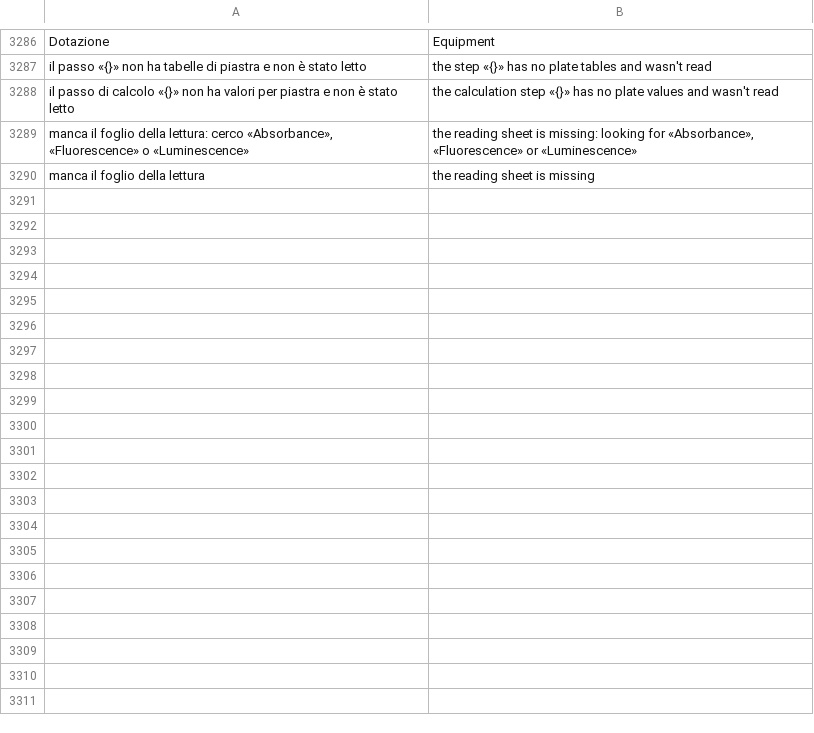
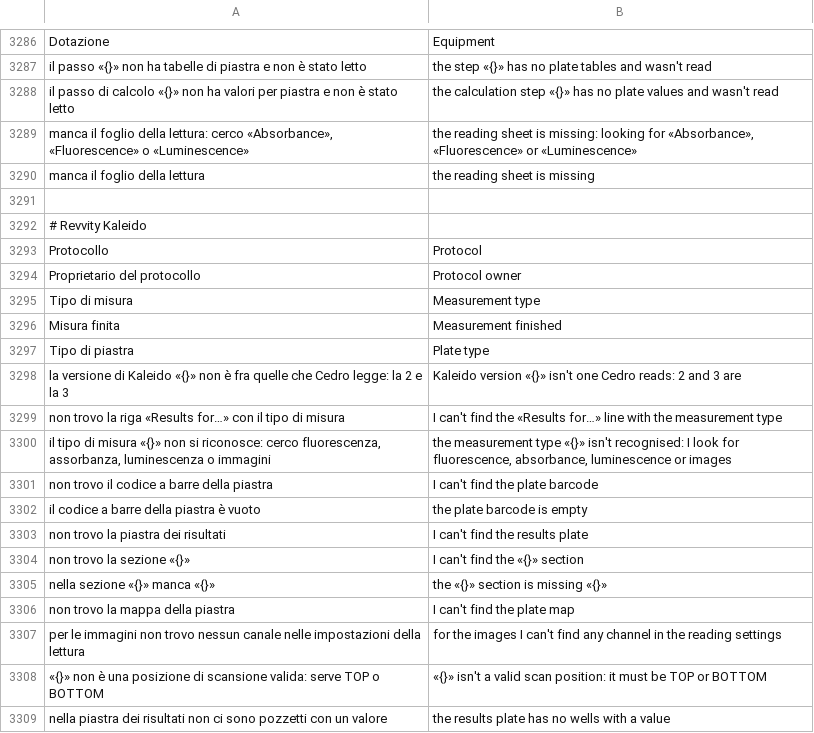
Before and after one commit to realfulvio/cedro, a TSV file: i18n/en.tsv, drawn as a sheet; only a part is shown, gaps mark what is left out.

```diff
--- a/i18n/en.tsv
+++ b/i18n/en.tsv
@@ -3290 +3290,20 @@ manca il foglio della lettura: cerco «Absorbance», «Fluorescence» o «Lumine
 manca il foglio della lettura	the reading sheet is missing
+
+# Revvity Kaleido
+Protocollo	Protocol
+Proprietario del protocollo	Protocol owner
+Tipo di misura	Measurement type
+Misura finita	Measurement finished
+Tipo di piastra	Plate type
+la versione di Kaleido «{}» non è fra quelle che Cedro legge: la 2 e la 3	Kaleido version «{}» isn't one Cedro reads: 2 and 3 are
+non trovo la riga «Results for…» con il tipo di misura	I can't find the «Results for…» line with the measurement type
+il tipo di misura «{}» non si riconosce: cerco fluorescenza, assorbanza, luminescenza o immagini	the measurement type «{}» isn't recognised: I look for fluorescence, absorbance, luminescence or images
+non trovo il codice a barre della piastra	I can't find the plate barcode
+il codice a barre della piastra è vuoto	the plate barcode is empty
+non trovo la piastra dei risultati	I can't find the results plate
+non trovo la sezione «{}»	I can't find the «{}» section
+nella sezione «{}» manca «{}»	the «{}» section is missing «{}»
+non trovo la mappa della piastra	I can't find the plate map
+per le immagini non trovo nessun canale nelle impostazioni della lettura	for the images I can't find any channel in the reading settings
+«{}» non è una posizione di scansione valida: serve TOP o BOTTOM	«{}» isn't a valid scan position: it must be TOP or BOTTOM
+nella piastra dei risultati non ci sono pozzetti con un valore	the results plate has no wells with a value
```
Also changed, not shown: i18n/de.tsv, i18n/es.tsv, 13 other files.
